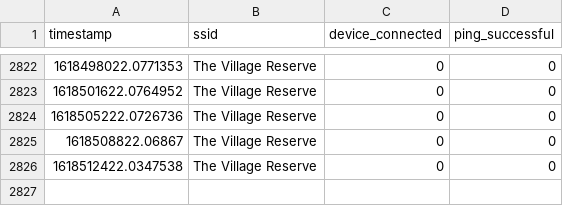
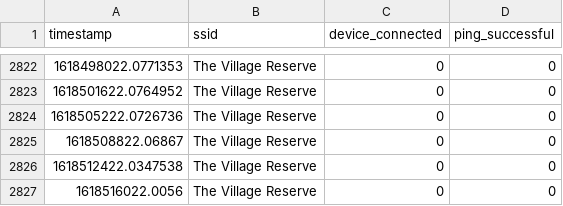
Before and after one commit to tim-fan/internet_connection_datalogging, a CSV file: logs/dryden.csv, drawn as a sheet; only a part is shown, gaps mark what is left out.

Commit message:
Automatic update Thu Apr 15 19:47:25 UTC 2021

```diff
--- a/logs/dryden.csv
+++ b/logs/dryden.csv
@@ -2826 +2826,2 @@ timestamp,ssid,device_connected,ping_successful
 1618512422.0347538,The Village Reserve,0,0
+1618516022.0056,The Village Reserve,0,0
```
